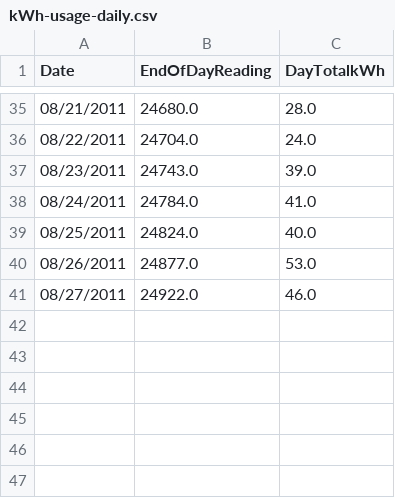
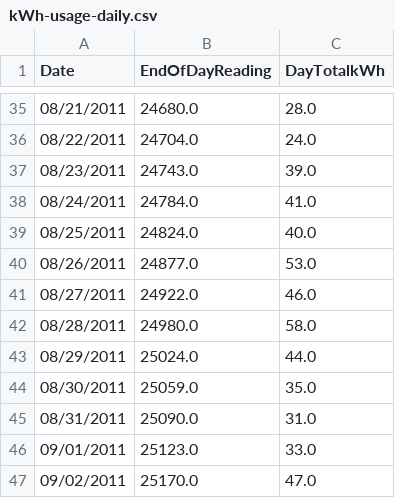
Before and after one commit to jomolinare/amr-grapher, a CSV file: kWh-usage-daily.csv, drawn as a sheet; only a part is shown, gaps mark what is left out; the diff names each change by its address in the sheet, - before the commit and + after, or states it on an @@ line.

```diff
--- a/kWh-usage-daily.csv
+++ b/kWh-usage-daily.csv
+row 42: 08/28/2011 | 24980.0 | 58.0
+row 43: 08/29/2011 | 25024.0 | 44.0
+row 44: 08/30/2011 | 25059.0 | 35.0
+row 45: 08/31/2011 | 25090.0 | 31.0
+row 46: 09/01/2011 | 25123.0 | 33.0
+row 47: 09/02/2011 | 25170.0 | 47.0
```
Also changed, not shown: 2 other files.
